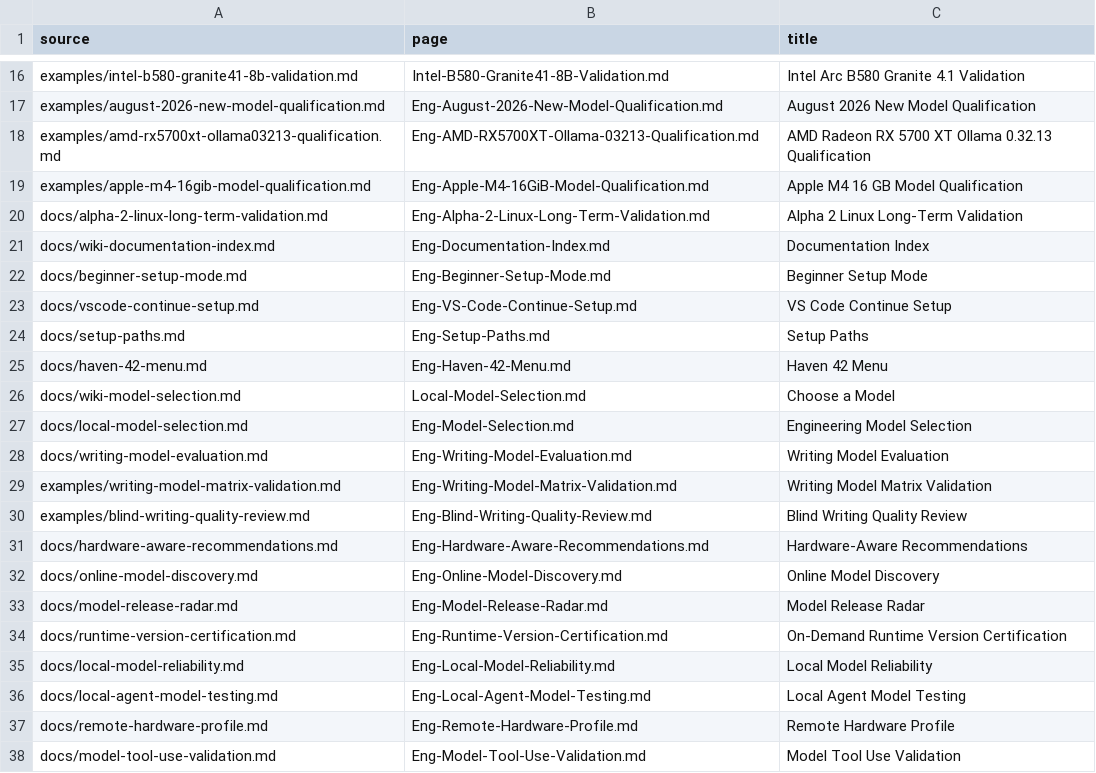
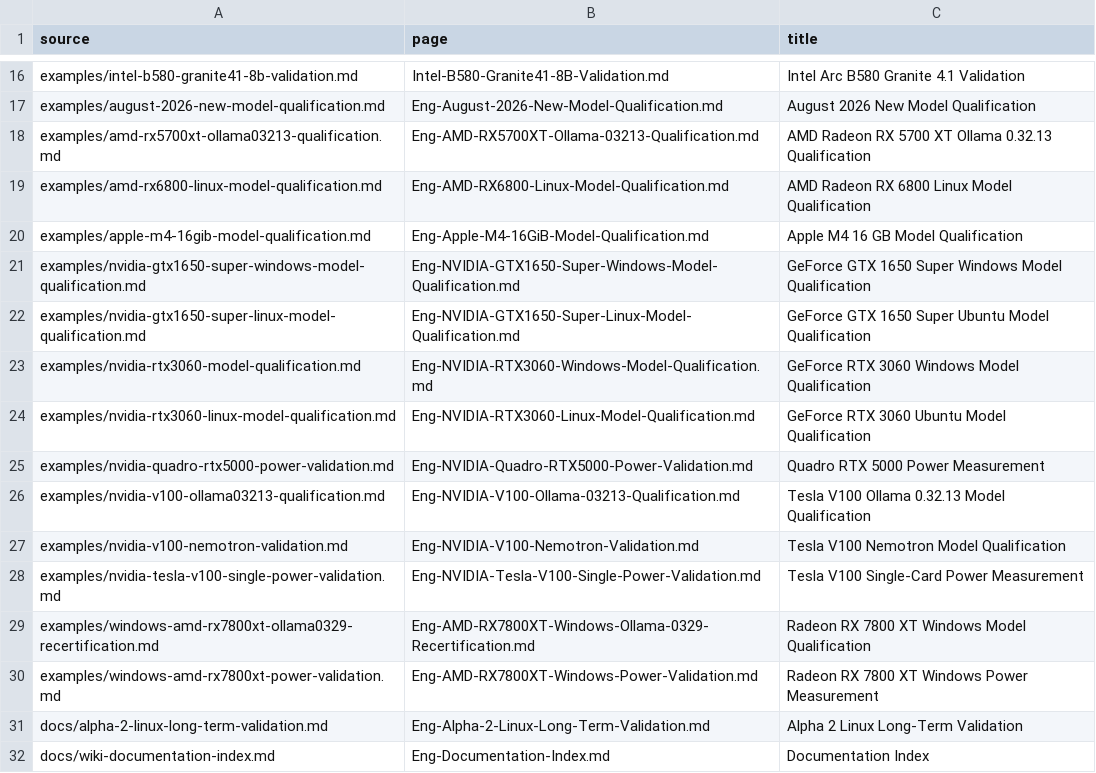
Before and after one commit to hysel/haven-42, a TSV file: config/wiki-sync.tsv, drawn as a sheet; only a part is shown, gaps mark what is left out; the shorter side is filled out with more unchanged rows; the diff names each change by its address in the sheet, - before the commit and + after, or states it on an @@ line.

Commit message:
Document model evidence by hardware (#115)

```diff
--- a/config/wiki-sync.tsv
+++ b/config/wiki-sync.tsv
+row 19: examples/amd-rx6800-linux-model-qualification.md | Eng-AMD-RX6800-Linux-Model-Qualification.md | AMD Radeon RX 6800 Linux Model Qualification
+row 21: examples/nvidia-gtx1650-super-windows-model-qualification.md | Eng-NVIDIA-GTX1650-Super-Windows-Model-Qualification.md | GeForce GTX 1650 Super Windows Model Qualification
+row 22: examples/nvidia-gtx1650-super-linux-model-qualification.md | Eng-NVIDIA-GTX1650-Super-Linux-Model-Qualification.md | GeForce GTX 1650 Super Ubuntu Model Qualification
+row 23: examples/nvidia-rtx3060-model-qualification.md | Eng-NVIDIA-RTX3060-Windows-Model-Qualification.md | GeForce RTX 3060 Windows Model Qualification
+row 24: examples/nvidia-rtx3060-linux-model-qualification.md | Eng-NVIDIA-RTX3060-Linux-Model-Qualification.md | GeForce RTX 3060 Ubuntu Model Qualification
+row 25: examples/nvidia-quadro-rtx5000-power-validation.md | Eng-NVIDIA-Quadro-RTX5000-Power-Validation.md | Quadro RTX 5000 Power Measurement
+row 26: examples/nvidia-v100-ollama03213-qualification.md | Eng-NVIDIA-V100-Ollama-03213-Qualification.md | Tesla V100 Ollama 0.32.13 Model Qualification
+row 27: examples/nvidia-v100-nemotron-validation.md | Eng-NVIDIA-V100-Nemotron-Validation.md | Tesla V100 Nemotron Model Qualification
+row 28: examples/nvidia-tesla-v100-single-power-validation.md | Eng-NVIDIA-Tesla-V100-Single-Power-Validation.md | Tesla V100 Single-Card Power Measurement
+row 29: examples/windows-amd-rx7800xt-ollama0329-recertification.md | Eng-AMD-RX7800XT-Windows-Ollama-0329-Recertification.md | Radeon RX 7800 XT Windows Model Qualification
+row 30: examples/windows-amd-rx7800xt-power-validation.md | Eng-AMD-RX7800XT-Windows-Power-Validation.md | Radeon RX 7800 XT Windows Power Measurement
```
Also changed, not shown: 12 other files.
